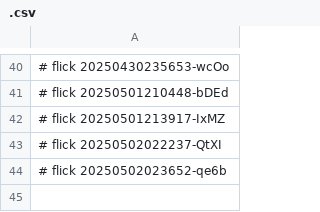
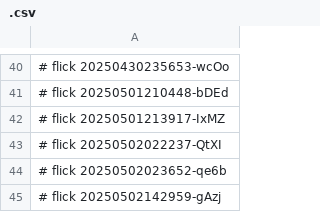
Before and after one commit to abikesa/the-dude, a CSV file: data/.csv, drawn as a sheet; only a part is shown, gaps mark what is left out.

Commit message:
data/.csv

```diff
--- a/data/.csv
+++ b/data/.csv
@@ -44 +44,2 @@
 # flick 20250502023652-qe6b
+# flick 20250502142959-gAzj
```
